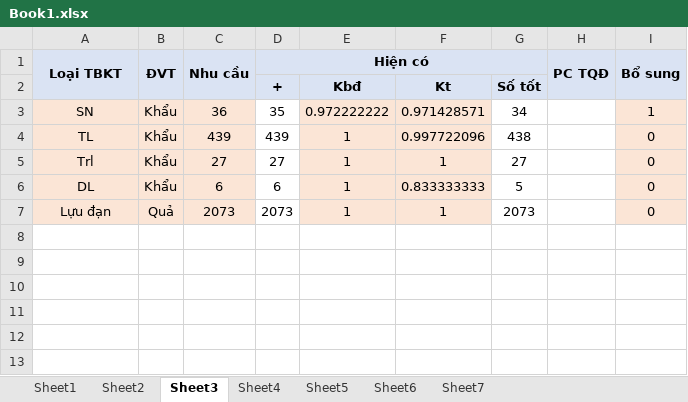
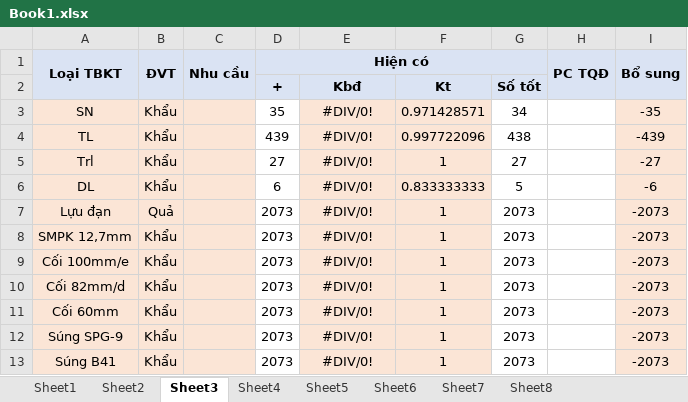
Before and after one commit to dth6323/BoDoiApp, an Excel workbook: Resources/Sheet/Book1.xlsx, sheet Sheet3, drawn as a sheet; values as stored, in another font and other column widths than the file's, no borders; the diff names each change by its address in the sheet, - before the commit and + after, or states it on an @@ line.

```diff
--- a/Resources/Sheet/Book1.xlsx (sheet Sheet3)
+++ b/Resources/Sheet/Book1.xlsx (sheet Sheet3)
+sheet tab: Sheet8
-C3 (Nhu cầu): 36
+C3 (Nhu cầu): (empty)
-E3: 0.972222222
+E3: #DIV/0!
-I3 (Bổ sung): 1
+I3 (Bổ sung): -35
-C4 (Nhu cầu): 439
+C4 (Nhu cầu): (empty)
-E4:E7: 1
+E4:E7: #DIV/0!
-I4 (Bổ sung): 0
+I4 (Bổ sung): -439
-C5 (Nhu cầu): 27
+C5 (Nhu cầu): (empty)
-I5 (Bổ sung): 0
+I5 (Bổ sung): -27
-C6 (Nhu cầu): 6
+C6 (Nhu cầu): (empty)
-I6 (Bổ sung): 0
+I6 (Bổ sung): -6
-C7 (Nhu cầu): 2073
+C7 (Nhu cầu): (empty)
-I7 (Bổ sung): 0
+I7 (Bổ sung): -2073
+row 8: SMPK 12,7mm | Khẩu |  | 2073 | #DIV/0! | 1 | 2073 |  | -2073
+row 9: Cối 100mm/e | Khẩu |  | 2073 | #DIV/0! | 1 | 2073 |  | -2073
+row 10: Cối 82mm/d | Khẩu |  | 2073 | #DIV/0! | 1 | 2073 |  | -2073
+row 11: Cối 60mm | Khẩu |  | 2073 | #DIV/0! | 1 | 2073 |  | -2073
+row 12: Súng SPG-9 | Khẩu |  | 2073 | #DIV/0! | 1 | 2073 |  | -2073
+row 13: Súng B41 | Khẩu |  | 2073 | #DIV/0! | 1 | 2073 |  | -2073
```
Also changed, not shown: Resources/Sheet/Book2.xlsx, Resources/Sheet/Test2.xlsx, 42 other files.
